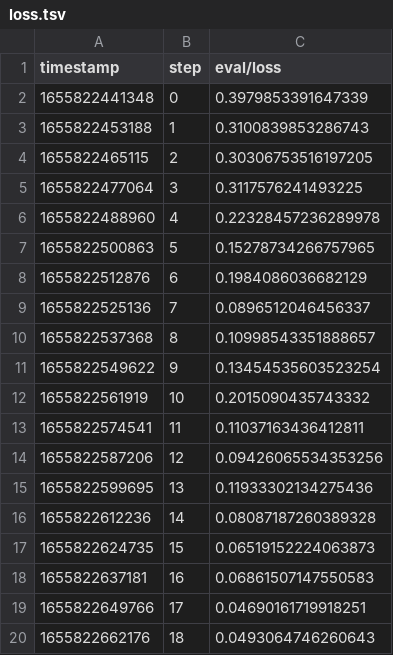
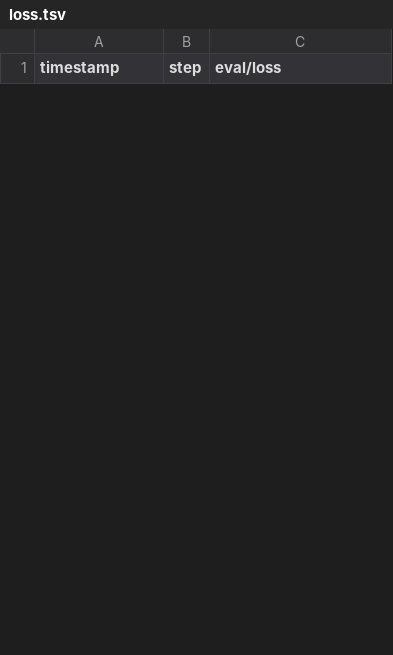
Before and after one commit to iterative/magnetic-tiles-defect, a TSV file: training_metrics/scalars/eval/loss.tsv, drawn as a sheet; only a part is shown; removed rows and columns are numbered as before the commit, all else as after; the diff covers the shown part only; the diff names each change by its address in the sheet, - before the commit and + after, or states it on an @@ line.

```diff
--- a/training_metrics/scalars/eval/loss.tsv
+++ b/training_metrics/scalars/eval/loss.tsv
-row 2: 1655822441348 | 0 | 0.3979853391647339
-row 3: 1655822453188 | 1 | 0.3100839853286743
-row 4: 1655822465115 | 2 | 0.30306753516197205
-row 5: 1655822477064 | 3 | 0.3117576241493225
-row 6: 1655822488960 | 4 | 0.22328457236289978
-row 7: 1655822500863 | 5 | 0.15278734266757965
-row 8: 1655822512876 | 6 | 0.1984086036682129
-row 9: 1655822525136 | 7 | 0.0896512046456337
-row 10: 1655822537368 | 8 | 0.10998543351888657
-row 11: 1655822549622 | 9 | 0.13454535603523254
-row 12: 1655822561919 | 10 | 0.2015090435743332
-row 13: 1655822574541 | 11 | 0.11037163436412811
-row 14: 1655822587206 | 12 | 0.09426065534353256
-row 15: 1655822599695 | 13 | 0.11933302134275436
-row 16: 1655822612236 | 14 | 0.08087187260389328
-row 17: 1655822624735 | 15 | 0.06519152224063873
-row 18: 1655822637181 | 16 | 0.06861507147550583
-row 19: 1655822649766 | 17 | 0.04690161719918251
-row 20: 1655822662176 | 18 | 0.0493064746260643
```
Also changed, not shown: 31 added rows and 12 removed rows elsewhere in this file, training_metrics/scalars/epoch.tsv, training_metrics/scalars/train/loss.tsv, 4 other files.
